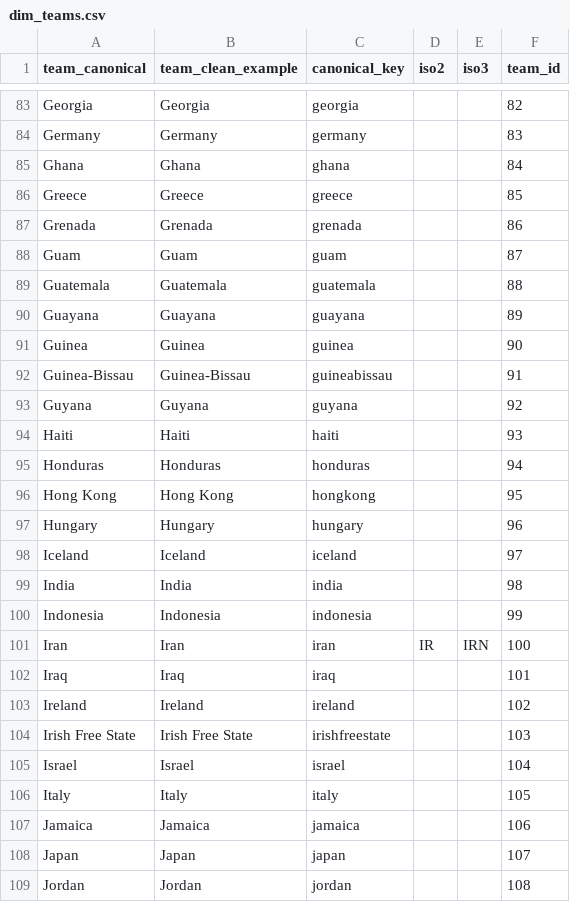
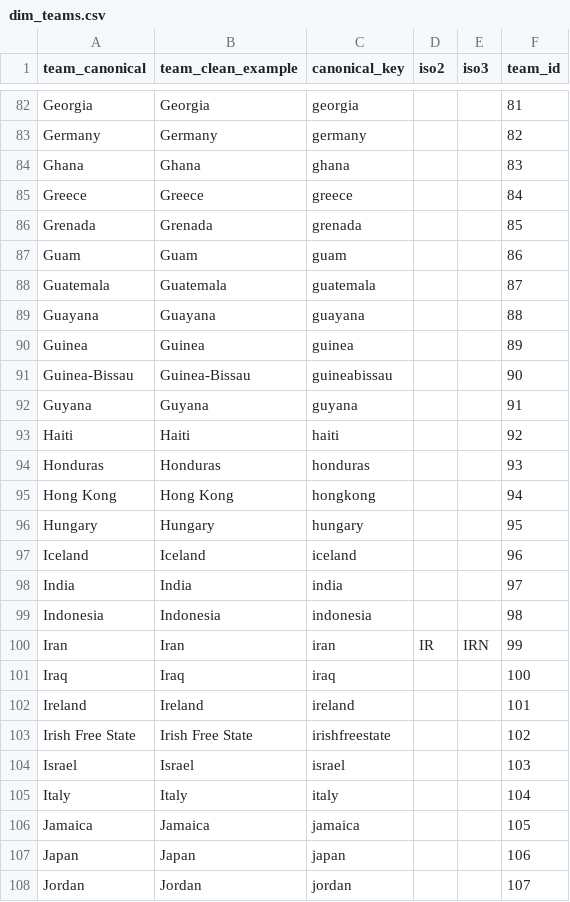
Before and after one commit to Simplon-DE-P1-2025/brief2-ETL-football-H-K-A-M, a CSV file: data/clean/dim_teams.csv, drawn as a sheet; only a part is shown, gaps mark what is left out; addresses are those after the commit; the diff covers the shown part only; the diff names each change by its address in the sheet, - before the commit and + after, or states it on an @@ line.

```diff
--- a/data/clean/dim_teams.csv
+++ b/data/clean/dim_teams.csv
-F82 (team_id): 82
+F82 (team_id): 81
-F83 (team_id): 83
+F83 (team_id): 82
-F84 (team_id): 84
+F84 (team_id): 83
-F85 (team_id): 85
+F85 (team_id): 84
-F86 (team_id): 86
+F86 (team_id): 85
-F87 (team_id): 87
+F87 (team_id): 86
-F88 (team_id): 88
+F88 (team_id): 87
-F89 (team_id): 89
+F89 (team_id): 88
-F90 (team_id): 90
+F90 (team_id): 89
-F91 (team_id): 91
+F91 (team_id): 90
-F92 (team_id): 92
+F92 (team_id): 91
-F93 (team_id): 93
+F93 (team_id): 92
-F94 (team_id): 94
+F94 (team_id): 93
-F95 (team_id): 95
+F95 (team_id): 94
-F96 (team_id): 96
+F96 (team_id): 95
-F97 (team_id): 97
+F97 (team_id): 96
-F98 (team_id): 98
+F98 (team_id): 97
-F99 (team_id): 99
+F99 (team_id): 98
-F100 (team_id): 100
+F100 (team_id): 99
-F101 (team_id): 101
+F101 (team_id): 100
-F102 (team_id): 102
+F102 (team_id): 101
-F103 (team_id): 103
+F103 (team_id): 102
-F104 (team_id): 104
+F104 (team_id): 103
-F105 (team_id): 105
+F105 (team_id): 104
-F106 (team_id): 106
+F106 (team_id): 105
-F107 (team_id): 107
+F107 (team_id): 106
-F108 (team_id): 108
+F108 (team_id): 107
```
Also changed, not shown: 1 removed row and 147 edited cells elsewhere in this file, data/processed/matches_unified_v3.csv, data/processed/matches_unified_v4.csv, 6 other files.
